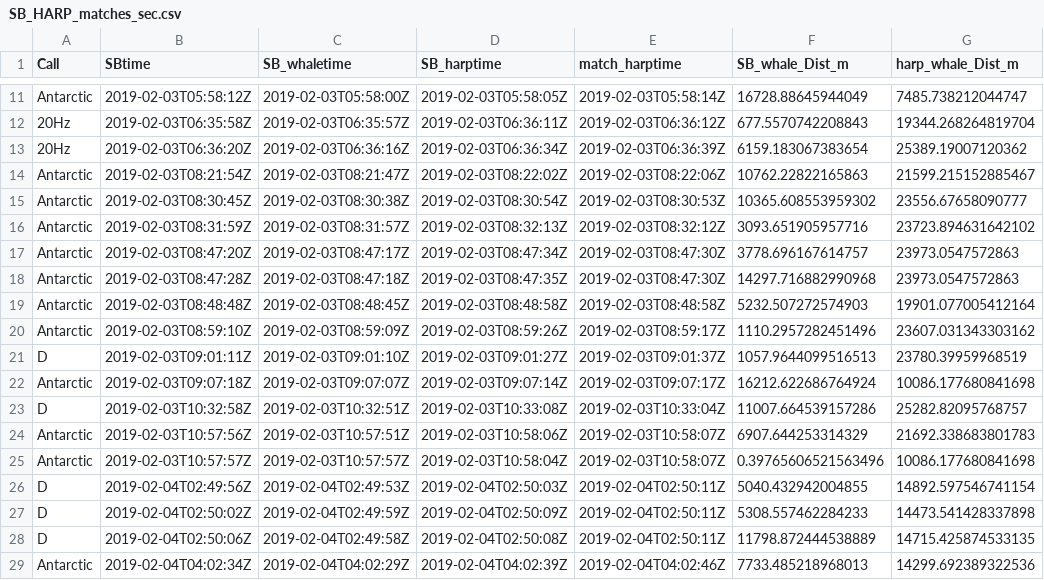
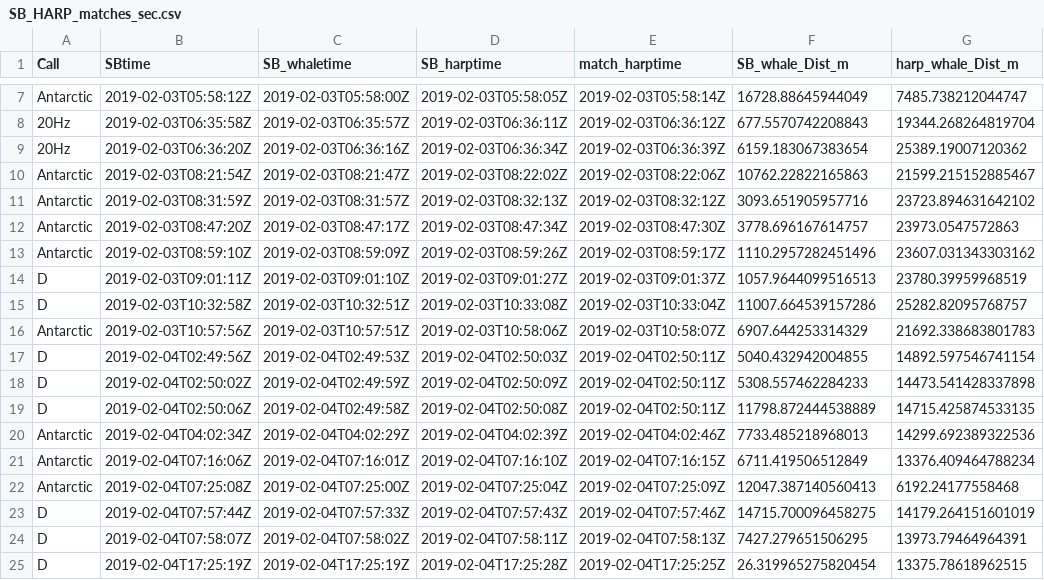
Before and after one commit to mjzahn/Antarctic_HARP-SB_match, a CSV file: SB_HARP_matches_sec.csv, drawn as a sheet; only a part is shown, gaps mark what is left out; the shorter side is filled out with more unchanged rows; the diff covers the shown part only; the diff names each change by its address in the sheet, - before the commit and + after, or states it on an @@ line.

```diff
--- a/SB_HARP_matches_sec.csv
+++ b/SB_HARP_matches_sec.csv
-row 15: Antarctic | 2019-02-03T08:30:45Z | 2019-02-03T08:30:38Z | 2019-02-03T08:30:54Z | 2019-02-03T08:30:53Z | 10365.608553959302 | 23556.67658090777
-row 18: Antarctic | 2019-02-03T08:47:28Z | 2019-02-03T08:47:18Z | 2019-02-03T08:47:35Z | 2019-02-03T08:47:30Z | 14297.716882990968 | 23973.0547572863
-row 19: Antarctic | 2019-02-03T08:48:48Z | 2019-02-03T08:48:45Z | 2019-02-03T08:48:58Z | 2019-02-03T08:48:58Z | 5232.507272574903 | 19901.077005412164
-row 22: Antarctic | 2019-02-03T09:07:18Z | 2019-02-03T09:07:07Z | 2019-02-03T09:07:14Z | 2019-02-03T09:07:17Z | 16212.622686764924 | 10086.177680841698
-row 25: Antarctic | 2019-02-03T10:57:57Z | 2019-02-03T10:57:57Z | 2019-02-03T10:58:04Z | 2019-02-03T10:58:07Z | 0.39765606521563496 | 10086.177680841698
```
Also changed, not shown: 14 removed rows elsewhere in this file, SB_HARP_matches.csv, 1 other file.
